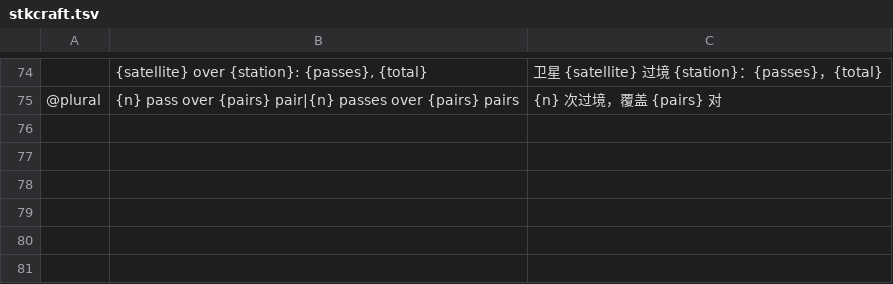
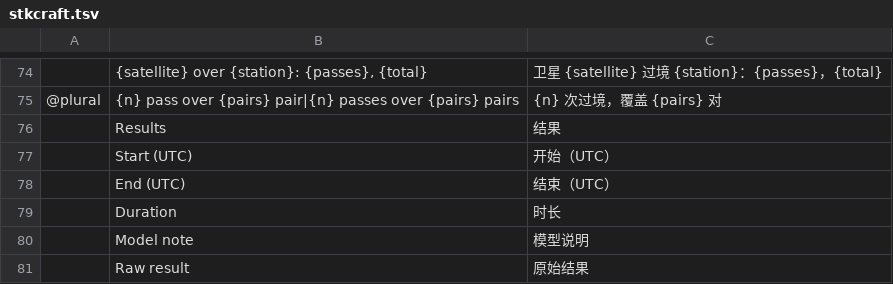
Before and after one commit to spacelibres/STKCraft, a TSV file: share/locales/zh/stkcraft.tsv, drawn as a sheet; only a part is shown, gaps mark what is left out; the diff names each change by its address in the sheet, - before the commit and + after, or states it on an @@ line.

Commit message:
F2: render tool results as tables in the assistant panel (#21)
Reply carries structured results, and the panel draws satellite/station and pass tables instead of the model text. The model note is collapsed when a result exists; unknown shapes fall back to raw JSON. New labels are in the Chinese catalog, 69/69.

```diff
--- a/share/locales/zh/stkcraft.tsv
+++ b/share/locales/zh/stkcraft.tsv
+row 76:  | Results | 结果
+row 77:  | Start (UTC) | 开始（UTC）
+row 78:  | End (UTC) | 结束（UTC）
+row 79:  | Duration | 时长
+row 80:  | Model note | 模型说明
+row 81:  | Raw result | 原始结果
```
Also changed, not shown: 5 other files.
